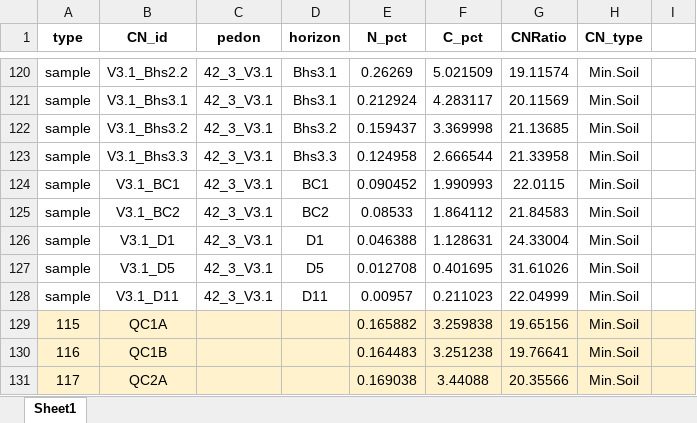
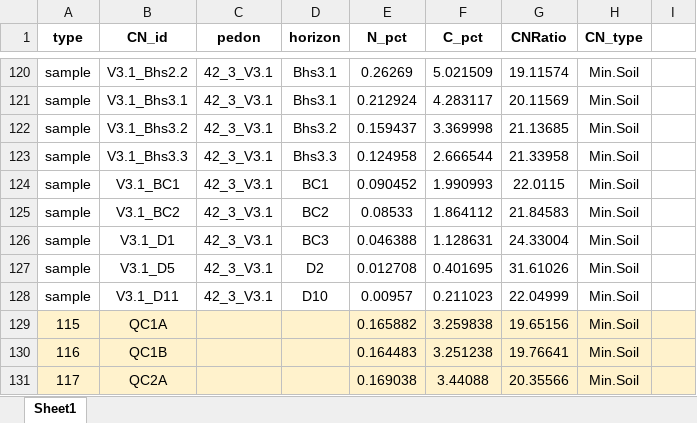
Before and after one commit to Amandisols/Soil_Analyses, an Excel workbook: data/processed/CN.xlsx, sheet Sheet1, drawn as a sheet; only a part is shown, gaps mark what is left out; values as stored, in another font and other column widths than the file's, no borders; the diff names each change by its address in the sheet, - before the commit and + after, or states it on an @@ line.

```diff
--- a/data/processed/CN.xlsx (sheet Sheet1)
+++ b/data/processed/CN.xlsx (sheet Sheet1)
-D126 (horizon): D1
+D126 (horizon): BC3
-D127 (horizon): D5
+D127 (horizon): D2
-D128 (horizon): D11
+D128 (horizon): D10
```
Also changed, not shown: data/processed/pH_0.01M_CaCl2.xlsx, data/raw/CationExtractions_raw.xlsx, 5 other files.
